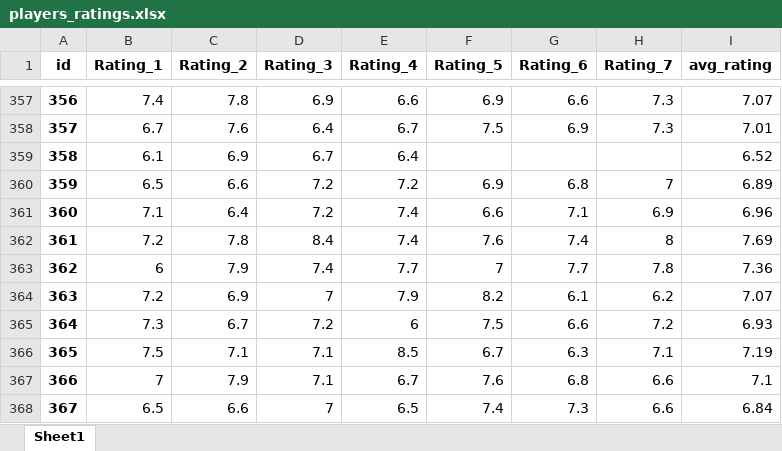
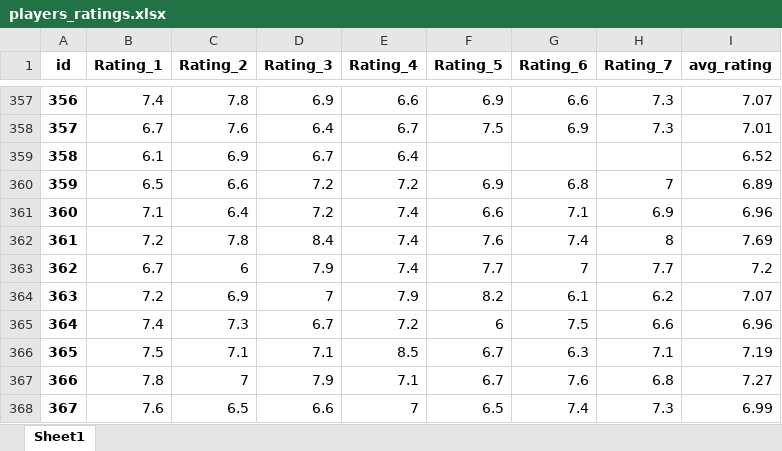
Before and after one commit to PetrMelicharik/fmscoutscz, an Excel workbook: players_ratings.xlsx, sheet Sheet1, drawn as a sheet; only a part is shown, gaps mark what is left out; values as stored, in another font and other column widths than the file's, no borders; the diff covers the shown part only; the diff names each change by its address in the sheet, - before the commit and + after, or states it on an @@ line.

```diff
--- a/players_ratings.xlsx (sheet Sheet1)
+++ b/players_ratings.xlsx (sheet Sheet1)
-B363 (Rating_1): 6
+B363 (Rating_1): 6.7
-C363 (Rating_2): 7.9
+C363 (Rating_2): 6
-D363 (Rating_3): 7.4
+D363 (Rating_3): 7.9
-E363 (Rating_4): 7.7
+E363 (Rating_4): 7.4
-F363 (Rating_5): 7
+F363 (Rating_5): 7.7
-G363 (Rating_6): 7.7
+G363 (Rating_6): 7
-H363 (Rating_7): 7.8
+H363 (Rating_7): 7.7
-I363 (avg_rating): 7.36
+I363 (avg_rating): 7.2
-B365 (Rating_1): 7.3
+B365 (Rating_1): 7.4
-C365 (Rating_2): 6.7
+C365 (Rating_2): 7.3
-D365 (Rating_3): 7.2
+D365 (Rating_3): 6.7
-E365 (Rating_4): 6
+E365 (Rating_4): 7.2
-F365 (Rating_5): 7.5
+F365 (Rating_5): 6
-G365 (Rating_6): 6.6
+G365 (Rating_6): 7.5
-H365 (Rating_7): 7.2
+H365 (Rating_7): 6.6
-I365 (avg_rating): 6.93
+I365 (avg_rating): 6.96
-B367 (Rating_1): 7
+B367 (Rating_1): 7.8
-C367 (Rating_2): 7.9
+C367 (Rating_2): 7
-D367 (Rating_3): 7.1
+D367 (Rating_3): 7.9
-E367 (Rating_4): 6.7
+E367 (Rating_4): 7.1
-F367 (Rating_5): 7.6
+F367 (Rating_5): 6.7
-G367 (Rating_6): 6.8
+G367 (Rating_6): 7.6
-H367 (Rating_7): 6.6
+H367 (Rating_7): 6.8
-I367 (avg_rating): 7.1
+I367 (avg_rating): 7.27
-B368 (Rating_1): 6.5
+B368 (Rating_1): 7.6
-C368 (Rating_2): 6.6
+C368 (Rating_2): 6.5
-D368 (Rating_3): 7
+D368 (Rating_3): 6.6
-E368 (Rating_4): 6.5
+E368 (Rating_4): 7
-F368 (Rating_5): 7.4
+F368 (Rating_5): 6.5
-G368 (Rating_6): 7.3
+G368 (Rating_6): 7.4
-H368 (Rating_7): 6.6
+H368 (Rating_7): 7.3
-I368 (avg_rating): 6.84
+I368 (avg_rating): 6.99
```
Also changed, not shown: 339 edited cells elsewhere in this sheet, players_profiles.xlsx, players_stats.xlsx.
